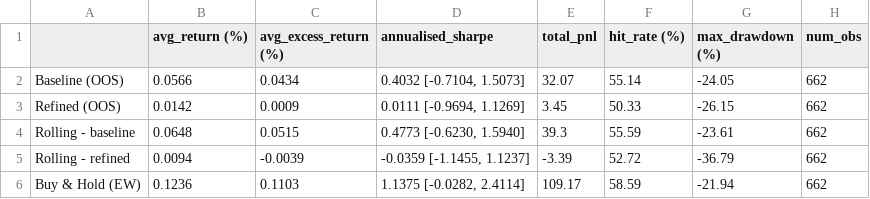
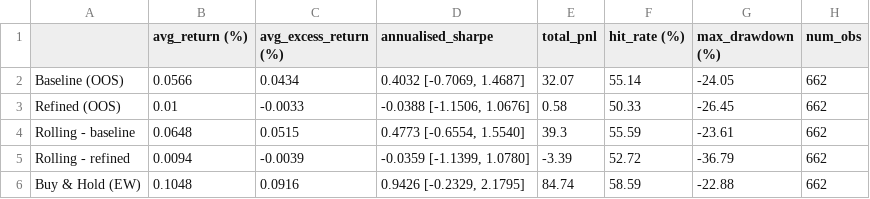
Before and after one commit to hivan04/applied-project-06039211, a CSV file: outputs/combined_results/comparison_table_oos.csv, drawn as a sheet.

```diff
--- a/outputs/combined_results/comparison_table_oos.csv
+++ b/outputs/combined_results/comparison_table_oos.csv
@@ -1,6 +1,6 @@
 ,avg_return (%),avg_excess_return (%),annualised_sharpe,total_pnl,hit_rate (%),max_drawdown (%),num_obs
-Baseline (OOS),0.0566,0.0434,"0.4032  [-0.7104, 1.5073]",32.07,55.14,-24.05,662
-Refined (OOS),0.0142,0.0009,"0.0111  [-0.9694, 1.1269]",3.45,50.33,-26.15,662
-Rolling - baseline,0.0648,0.0515,"0.4773  [-0.6230, 1.5940]",39.3,55.59,-23.61,662
-Rolling - refined,0.0094,-0.0039,"-0.0359  [-1.1455, 1.1237]",-3.39,52.72,-36.79,662
-Buy & Hold (EW),0.1236,0.1103,"1.1375  [-0.0282, 2.4114]",109.17,58.59,-21.94,662
+Baseline (OOS),0.0566,0.0434,"0.4032  [-0.7069, 1.4687]",32.07,55.14,-24.05,662
+Refined (OOS),0.01,-0.0033,"-0.0388  [-1.1506, 1.0676]",0.58,50.33,-26.45,662
+Rolling - baseline,0.0648,0.0515,"0.4773  [-0.6554, 1.5540]",39.3,55.59,-23.61,662
+Rolling - refined,0.0094,-0.0039,"-0.0359  [-1.1399, 1.0780]",-3.39,52.72,-36.79,662
+Buy & Hold (EW),0.1048,0.0916,"0.9426  [-0.2329, 2.1795]",84.74,58.59,-22.88,662
```
Also changed, not shown: outputs/combined_results/comparison_table_walkforward.csv, outputs/dynamic_selection/static_vs_dynamic_metrics.csv, 10 other files.
